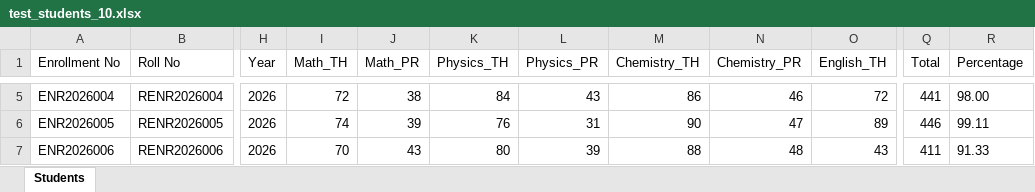
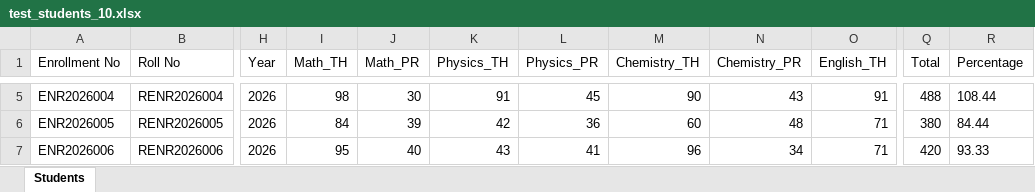
Before and after one commit to MeetKhetani2003/EducationBoard, an Excel workbook: test_students_10.xlsx, sheet Students, drawn as a sheet; only a part is shown, gaps mark what is left out; values as stored, in another font and other column widths than the file's, no borders; the diff covers the shown part only; the diff names each change by its address in the sheet, - before the commit and + after, or states it on an @@ line.

```diff
--- a/test_students_10.xlsx (sheet Students)
+++ b/test_students_10.xlsx (sheet Students)
-I5 (Math_TH): 72
+I5 (Math_TH): 98
-J5 (Math_PR): 38
+J5 (Math_PR): 30
-K5 (Physics_TH): 84
+K5 (Physics_TH): 91
-L5 (Physics_PR): 43
+L5 (Physics_PR): 45
-M5 (Chemistry_TH): 86
+M5 (Chemistry_TH): 90
-N5 (Chemistry_PR): 46
+N5 (Chemistry_PR): 43
-O5 (English_TH): 72
+O5 (English_TH): 91
-Q5 (Total): 441
+Q5 (Total): 488
-R5 (Percentage): 98.00
+R5 (Percentage): 108.44
-I6 (Math_TH): 74
+I6 (Math_TH): 84
-K6 (Physics_TH): 76
+K6 (Physics_TH): 42
-L6 (Physics_PR): 31
+L6 (Physics_PR): 36
-M6 (Chemistry_TH): 90
+M6 (Chemistry_TH): 60
-N6 (Chemistry_PR): 47
+N6 (Chemistry_PR): 48
-O6 (English_TH): 89
+O6 (English_TH): 71
-Q6 (Total): 446
+Q6 (Total): 380
-R6 (Percentage): 99.11
+R6 (Percentage): 84.44
-I7 (Math_TH): 70
+I7 (Math_TH): 95
-J7 (Math_PR): 43
+J7 (Math_PR): 40
-K7 (Physics_TH): 80
+K7 (Physics_TH): 43
-L7 (Physics_PR): 39
+L7 (Physics_PR): 41
-M7 (Chemistry_TH): 88
+M7 (Chemistry_TH): 96
-N7 (Chemistry_PR): 48
+N7 (Chemistry_PR): 34
-O7 (English_TH): 43
+O7 (English_TH): 71
-Q7 (Total): 411
+Q7 (Total): 420
-R7 (Percentage): 91.33
+R7 (Percentage): 93.33
```
Also changed, not shown: 60 edited cells elsewhere in this sheet, 29 other files.
